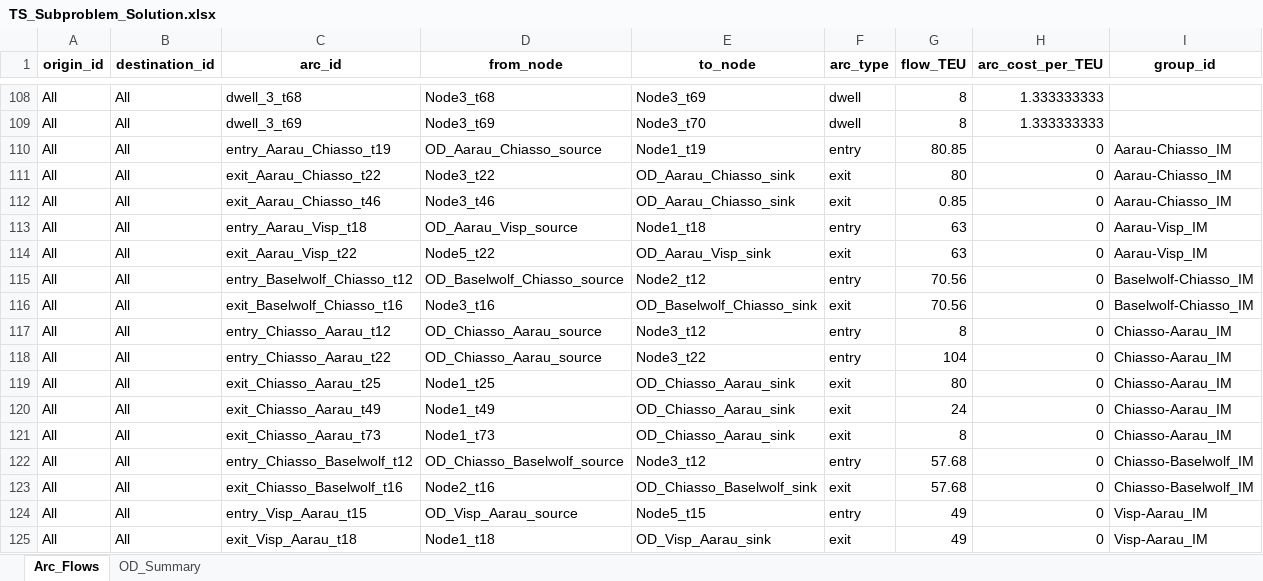
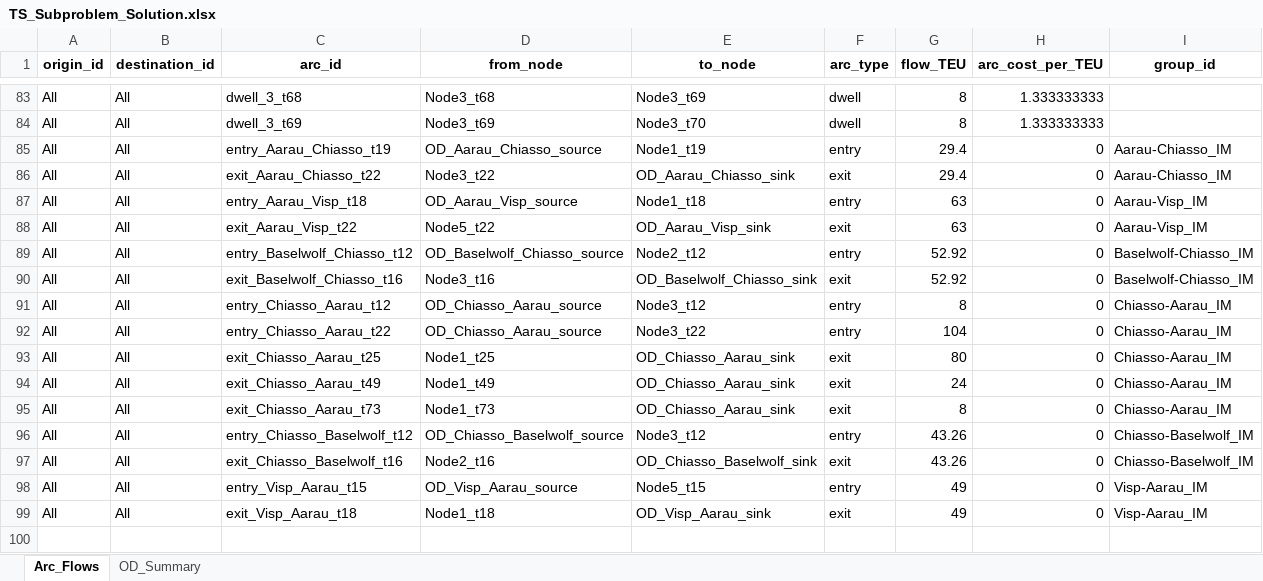
Before and after one commit to Atfan-2501/Master-Thesis, an Excel workbook: MILP/model_output/TS_Subproblem_Solution.xlsx, sheet Arc_Flows, drawn as a sheet; only a part is shown, gaps mark what is left out; values as stored, in another font and other column widths than the file's, no borders; removed rows and columns are numbered as before the commit, all else as after; the diff covers the shown part only; the diff names each change by its address in the sheet, - before the commit and + after, or states it on an @@ line.

```diff
--- a/MILP/model_output/TS_Subproblem_Solution.xlsx (sheet Arc_Flows)
+++ b/MILP/model_output/TS_Subproblem_Solution.xlsx (sheet Arc_Flows)
-G85 (flow_TEU): 80.85
+G85 (flow_TEU): 29.4
-G86 (flow_TEU): 80
+G86 (flow_TEU): 29.4
-row 112: All | All | exit_Aarau_Chiasso_t46 | Node3_t46 | OD_Aarau_Chiasso_sink | exit | 0.85 | 0 | Aarau-Chiasso_IM
-G89:G90 (flow_TEU): 70.56
+G89:G90 (flow_TEU): 52.92
-G96:G97 (flow_TEU): 57.68
+G96:G97 (flow_TEU): 43.26
```
Also changed, not shown: 25 removed rows and 3 edited cells elsewhere in this sheet, sheet OD_Summary, MILP/model_output/TS_Subproblem_Inputs_extended.xlsx, MILP/model_output/benders_convergence.xlsx, 5 other files.
